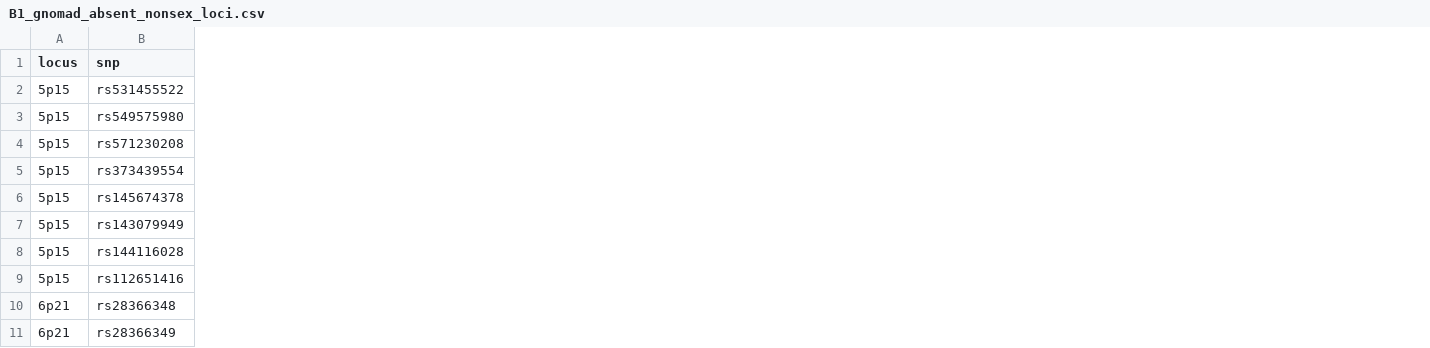
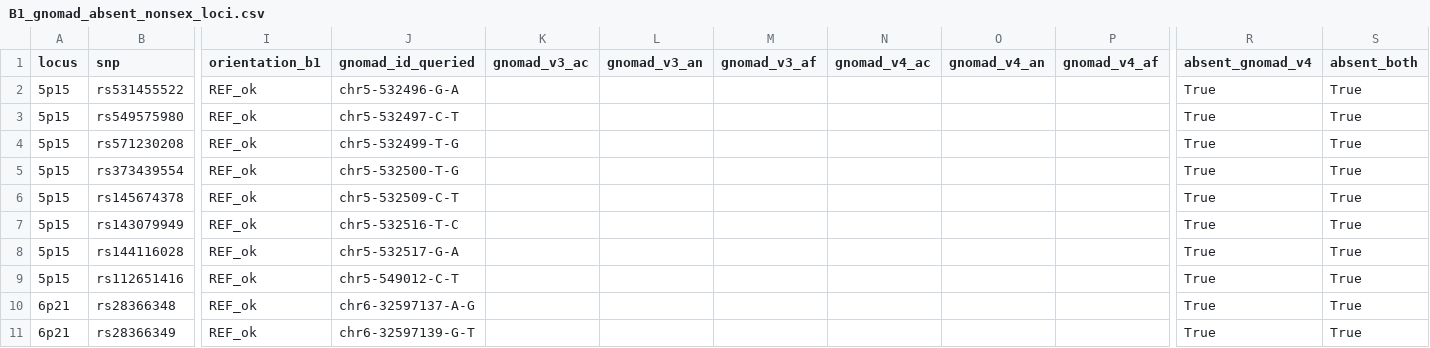
Before and after one commit to RoshaniPawar16/cftr2-scraper, a CSV file: results/gwas_modifiers/B1_gnomad_absent_nonsex_loci.csv, drawn as a sheet; only a part is shown, gaps mark what is left out; the diff covers the shown part only; the diff names each change by its address in the sheet, - before the commit and + after, or states it on an @@ line.

Commit message:
feat: B2 scoring outputs for five CF GWAS modifier loci
574 variant-tissue pairs scored with CenterMaskScorer(ATAC/splice/
histone, L2_DIFF). 550 GW-significant SNVs; 10 gnomAD-absent
artefacts excluded upstream.

Splice distance gate (Ensembl release 116, hg38): 403 of 548 variants
lie beyond 500bp of any annotated exon boundary. Splice interpretation
is available at 3q29 (13/24) and 5p15 (60/203) only. At 6p21 zero
variants are near a transcript; at 11p13 two of 111; at Xq23 four of
184.

Xq23 gnomAD check: all 12 variants in chrX:116,193,000-116,199,000 are
present in v3 and v4. The earlier '5 of 12 absent' figure came from a
GraphQL query whose populations subfield fails silently on non-PAR
chrX; it is retracted.

Pilot determinism gate passed: 10 variants rescored 11 minutes apart,
max difference 0.

```diff
--- a/results/gwas_modifiers/B1_gnomad_absent_nonsex_loci.csv
+++ b/results/gwas_modifiers/B1_gnomad_absent_nonsex_loci.csv
+column I (orientation_b1), rows 2-11: all REF_ok
+column J (gnomad_id_queried), rows 2-11: chr5-532496-G-A | chr5-532497-C-T | chr5-532499-T-G | chr5-532500-T-G | chr5-532509-C-T | chr5-532516-T-C | chr5-532517-G-A | chr5-549012-C-T | chr6-32597137-A-G | chr6-32597139-G-T
+column K (gnomad_v3_ac), empty
+column L (gnomad_v3_an), empty
+column M (gnomad_v3_af), empty
+column N (gnomad_v4_ac), empty
+column O (gnomad_v4_an), empty
+column P (gnomad_v4_af), empty
+column R (absent_gnomad_v4), rows 2-11: all True
+column S (absent_both), rows 2-11: all True
```
Also changed, not shown: 3 added columns and 3 edited cells elsewhere in this file, 6 other files.
